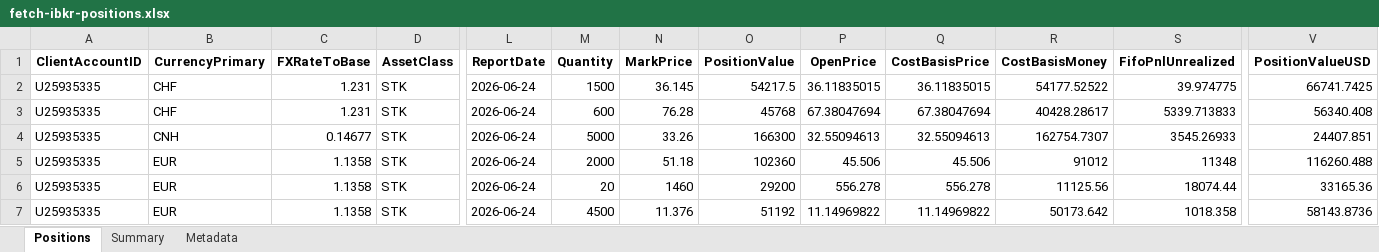
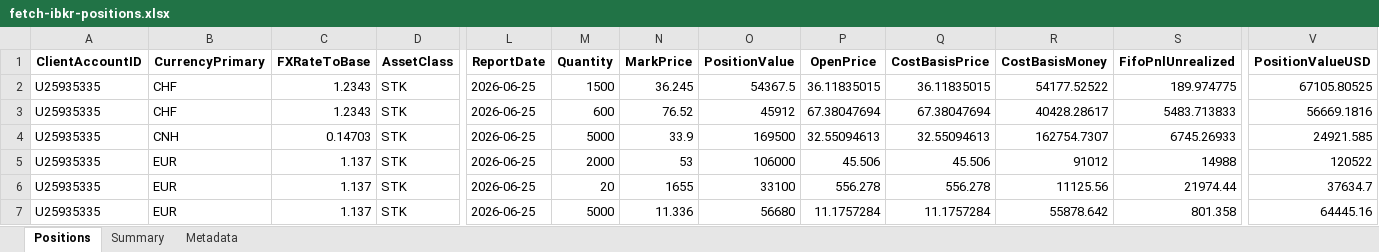
Before and after one commit to timelyrain/timeless-workspace, an Excel workbook: projects/fetch-ibkr-positions.xlsx, sheet Positions, drawn as a sheet; only a part is shown, gaps mark what is left out; values as stored, in another font and other column widths than the file's, no borders; the diff covers the shown part only; the diff names each change by its address in the sheet, - before the commit and + after, or states it on an @@ line.

```diff
--- a/projects/fetch-ibkr-positions.xlsx (sheet Positions)
+++ b/projects/fetch-ibkr-positions.xlsx (sheet Positions)
-C2:C3 (FXRateToBase): 1.231
+C2:C3 (FXRateToBase): 1.2343
-L2:L7 (ReportDate): 2026-06-24
+L2:L7 (ReportDate): 2026-06-25
-N2 (MarkPrice): 36.145
+N2 (MarkPrice): 36.245
-O2 (PositionValue): 54217.5
+O2 (PositionValue): 54367.5
-S2 (FifoPnlUnrealized): 39.974775
+S2 (FifoPnlUnrealized): 189.974775
-V2 (PositionValueUSD): 66741.7425
+V2 (PositionValueUSD): 67105.80525
-N3 (MarkPrice): 76.28
+N3 (MarkPrice): 76.52
-O3 (PositionValue): 45768
+O3 (PositionValue): 45912
-S3 (FifoPnlUnrealized): 5339.713833
+S3 (FifoPnlUnrealized): 5483.713833
-V3 (PositionValueUSD): 56340.408
+V3 (PositionValueUSD): 56669.1816
-C4 (FXRateToBase): 0.14677
+C4 (FXRateToBase): 0.14703
-N4 (MarkPrice): 33.26
+N4 (MarkPrice): 33.9
-O4 (PositionValue): 166300
+O4 (PositionValue): 169500
-S4 (FifoPnlUnrealized): 3545.26933
+S4 (FifoPnlUnrealized): 6745.26933
-V4 (PositionValueUSD): 24407.851
+V4 (PositionValueUSD): 24921.585
-C5:C7 (FXRateToBase): 1.1358
+C5:C7 (FXRateToBase): 1.137
-N5 (MarkPrice): 51.18
+N5 (MarkPrice): 53
-O5 (PositionValue): 102360
+O5 (PositionValue): 106000
-S5 (FifoPnlUnrealized): 11348
+S5 (FifoPnlUnrealized): 14988
-V5 (PositionValueUSD): 116260.488
+V5 (PositionValueUSD): 120522
-N6 (MarkPrice): 1460
+N6 (MarkPrice): 1655
-O6 (PositionValue): 29200
+O6 (PositionValue): 33100
-S6 (FifoPnlUnrealized): 18074.44
+S6 (FifoPnlUnrealized): 21974.44
-V6 (PositionValueUSD): 33165.36
+V6 (PositionValueUSD): 37634.7
-M7 (Quantity): 4500
+M7 (Quantity): 5000
-N7 (MarkPrice): 11.376
+N7 (MarkPrice): 11.336
-O7 (PositionValue): 51192
+O7 (PositionValue): 56680
-P7 (OpenPrice): 11.14969822
+P7 (OpenPrice): 11.1757284
-Q7 (CostBasisPrice): 11.14969822
+Q7 (CostBasisPrice): 11.1757284
-R7 (CostBasisMoney): 50173.642
+R7 (CostBasisMoney): 55878.642
-S7 (FifoPnlUnrealized): 1018.358
+S7 (FifoPnlUnrealized): 801.358
-V7 (PositionValueUSD): 58143.8736
+V7 (PositionValueUSD): 64445.16
```
Also changed, not shown: 80 edited cells elsewhere in this sheet, sheet Summary, sheet Metadata, 1 other file.
